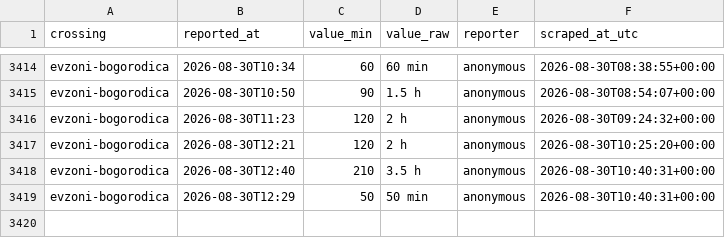
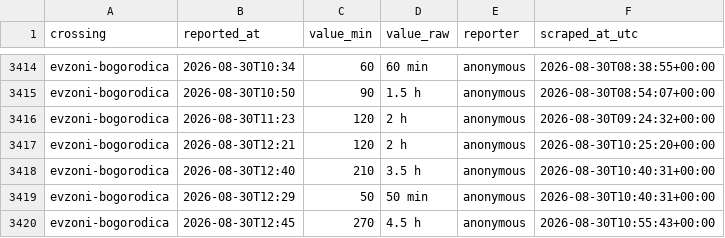
Before and after one commit to brankojosipovic/border-wait, a CSV file: data/evzoni-bogorodica.csv, drawn as a sheet; only a part is shown, gaps mark what is left out; the diff names each change by its address in the sheet, - before the commit and + after, or states it on an @@ line.

```diff
--- a/data/evzoni-bogorodica.csv
+++ b/data/evzoni-bogorodica.csv
+row 3420: evzoni-bogorodica | 2026-08-30T12:45 | 270 | 4.5 h | anonymous | 2026-08-30T10:55:43+00:00
```
Also changed, not shown: data/summary_monthly.csv.
